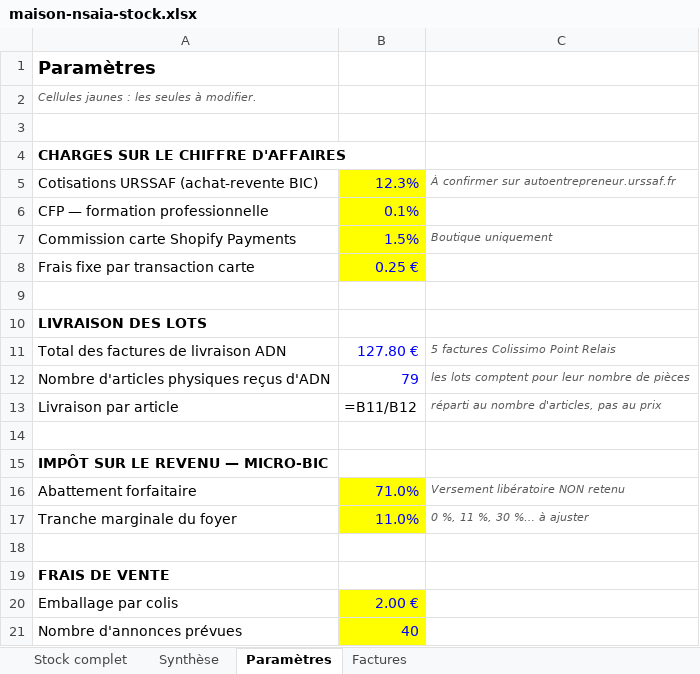
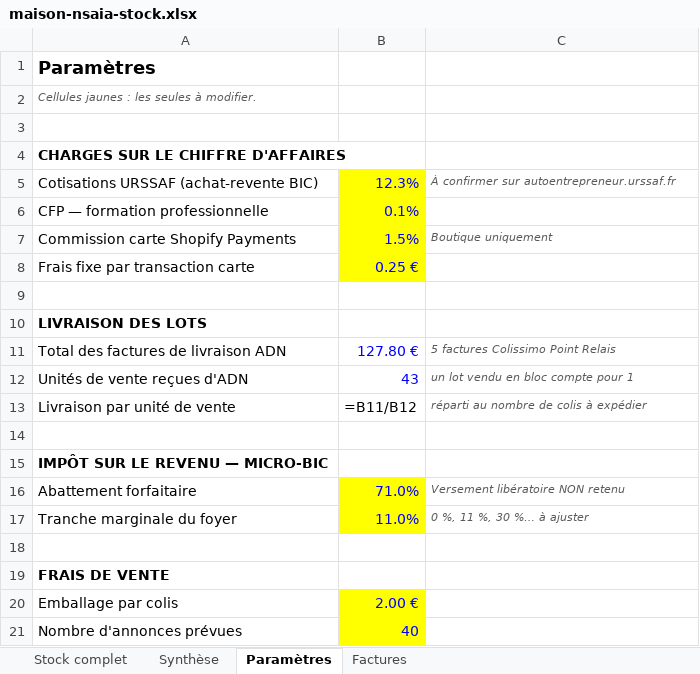
Before and after one commit to ninislegamer/ps4, an Excel workbook: exports/maison-nsaia-stock.xlsx, sheet Paramètres, drawn as a sheet; values as stored, in another font and other column widths than the file's, no borders; formulas without a stored value are shown as written; removed rows and columns are numbered as before the commit, all else as after; the diff names each change by its address in the sheet, - before the commit and + after, or states it on an @@ line.

```diff
--- a/exports/maison-nsaia-stock.xlsx (sheet Paramètres)
+++ b/exports/maison-nsaia-stock.xlsx (sheet Paramètres)
-row 12: Nombre d'articles physiques reçus d'ADN | 79 | les lots comptent pour leur nombre de pièces
+row 12: Unités de vente reçues d'ADN | 43 | un lot vendu en bloc compte pour 1
-A13: Livraison par article
+A13: Livraison par unité de vente
-C13: réparti au nombre d'articles, pas au prix
+C13: réparti au nombre de colis à expédier
```
Also changed, not shown: sheet Stock complet, 1 other file.
